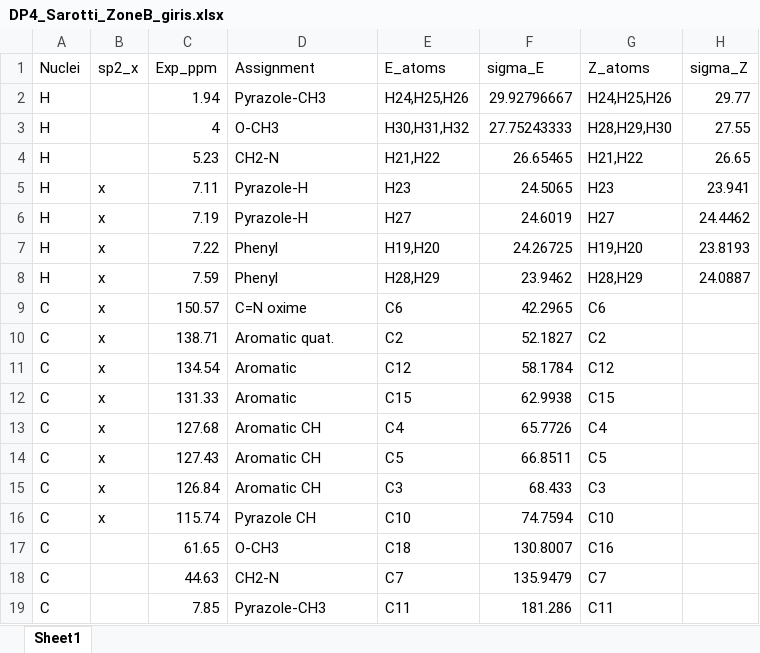
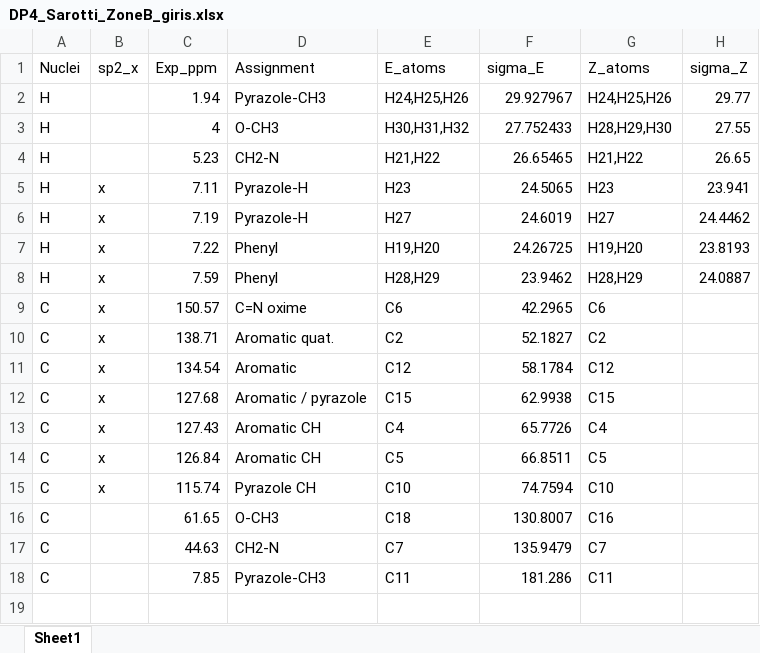
Before and after one commit to mehmetalagoz/intro_pharma_ai, an Excel workbook: dp4_oxime/DP4_Sarotti_ZoneB_giris.xlsx, sheet Sheet1, drawn as a sheet; values as stored, in another font and other column widths than the file's, no borders; removed rows and columns are numbered as before the commit, all else as after; the diff names each change by its address in the sheet, - before the commit and + after, or states it on an @@ line.

```diff
--- a/dp4_oxime/DP4_Sarotti_ZoneB_giris.xlsx (sheet Sheet1)
+++ b/dp4_oxime/DP4_Sarotti_ZoneB_giris.xlsx (sheet Sheet1)
-F2 (sigma_E): 29.92796667
+F2 (sigma_E): 29.927967
-F3 (sigma_E): 27.75243333
+F3 (sigma_E): 27.752433
-row 12: C | x | 131.33 | Aromatic | C15 | 62.9938 | C15
-D12 (Assignment): Aromatic CH
+D12 (Assignment): Aromatic / pyrazole
-E12 (E_atoms): C4
+E12 (E_atoms): C15
-F12 (sigma_E): 65.7726
+F12 (sigma_E): 62.9938
-G12 (Z_atoms): C4
+G12 (Z_atoms): C15
-E13 (E_atoms): C5
+E13 (E_atoms): C4
-F13 (sigma_E): 66.8511
+F13 (sigma_E): 65.7726
-G13 (Z_atoms): C5
+G13 (Z_atoms): C4
-E14 (E_atoms): C3
+E14 (E_atoms): C5
-F14 (sigma_E): 68.433
+F14 (sigma_E): 66.8511
-G14 (Z_atoms): C3
+G14 (Z_atoms): C5
```
Also changed, not shown: dp4_oxime/DP4_Sarotti_ZoneB_1H_tam.xlsx, dp4_oxime/DP4_Sarotti_ZoneB_paste_format.xlsx.
